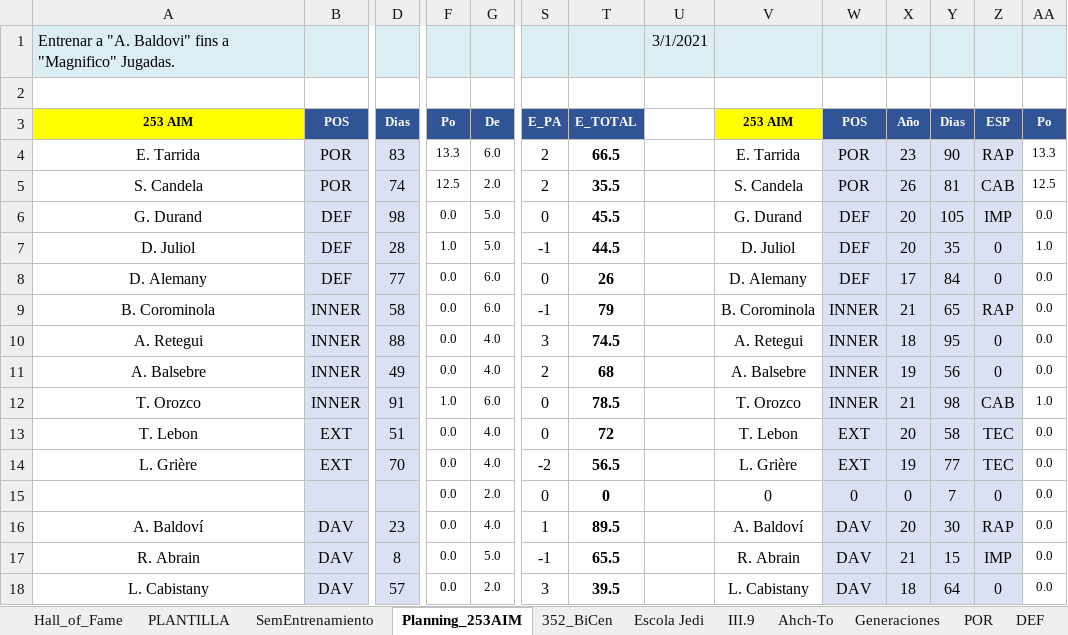
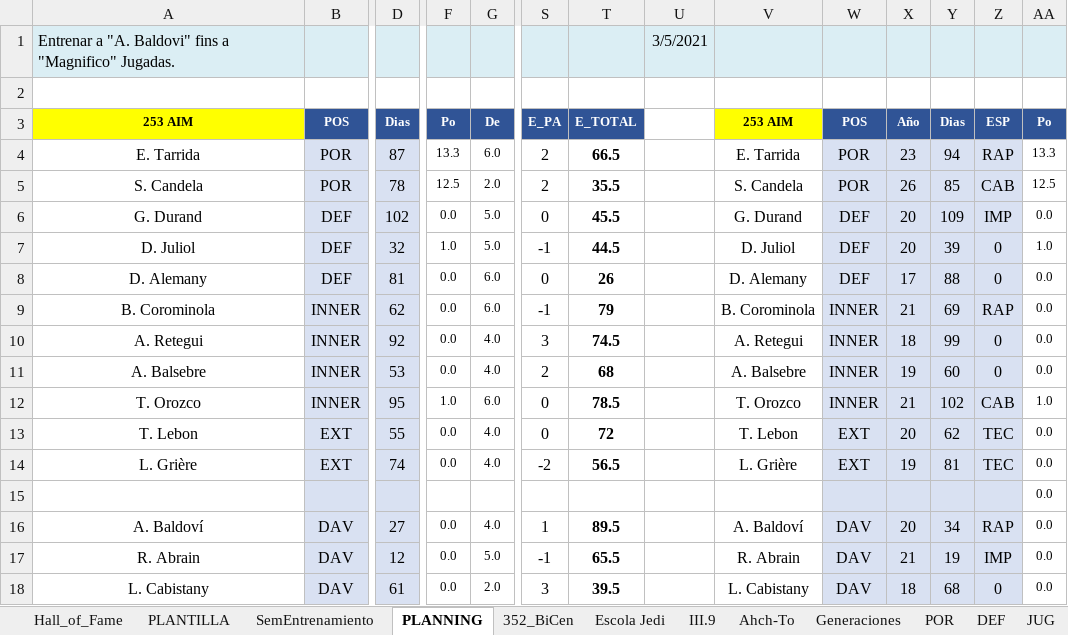
Before and after one commit to uny11/HI, an Excel workbook: projects/current/hattrick/1-Luke.xlsx, sheet PLANNING, drawn as a sheet; only a part is shown, gaps mark what is left out; values as stored, in another font and other column widths than the file's, no borders; conditional formats not drawn; removed rows and columns are numbered as before the commit, all else as after; rows hold the shown columns only; the diff covers the shown part only; the diff names each change by its address in the sheet, - before the commit and + after, or states it on an @@ line.

```diff
--- a/projects/current/hattrick/1-Luke.xlsx (sheet PLANNING)
+++ b/projects/current/hattrick/1-Luke.xlsx (sheet PLANNING)
-sheet tab: Planning_253AIM
+sheet tab: PLANNING
-U1: 3/1/2021
+U1: 3/5/2021
-D4: 83
+D4: 87
-Y4: 90
+Y4: 94
-D5: 74
+D5: 78
-Y5: 81
+Y5: 85
-D6: 98
+D6: 102
-Y6: 105
+Y6: 109
-D7: 28
+D7: 32
-Y7: 35
+Y7: 39
-D8: 77
+D8: 81
-Y8: 84
+Y8: 88
-D9: 58
+D9: 62
-Y9: 65
+Y9: 69
-D10: 88
+D10: 92
-Y10: 95
+Y10: 99
-D11: 49
+D11: 53
-Y11: 56
+Y11: 60
-D12: 91
+D12: 95
-Y12: 98
+Y12: 102
-D13: 51
+D13: 55
-Y13: 58
+Y13: 62
-D14: 70
+D14: 74
-Y14: 77
+Y14: 81
-row 15:  |  |  | 0.0 | 2.0 | 0 | 0 |  | 0 | 0 | 0 | 7 | 0 | 0.0
+row 15:  |  |  |  |  |  |  |  |  |  |  |  |  | 0.0
-D16: 23
+D16: 27
-Y16: 30
+Y16: 34
-D17: 8
+D17: 12
-Y17: 15
+Y17: 19
-D18: 57
+D18: 61
-Y18: 64
+Y18: 68
```
Also changed, not shown: 134 edited cells elsewhere in this sheet, sheet Escola Jedi, sheet Generaciones, sheet PLANTILLA, sheet POR, sheet DEF, sheet SemEntrenamiento, 4 more sheets, projects/current/hattrick/4-SimuladorPartidos.xlsx, projects/current/hattrick/6-Aportaciones_por_POS.xlsx, 1 other file.
